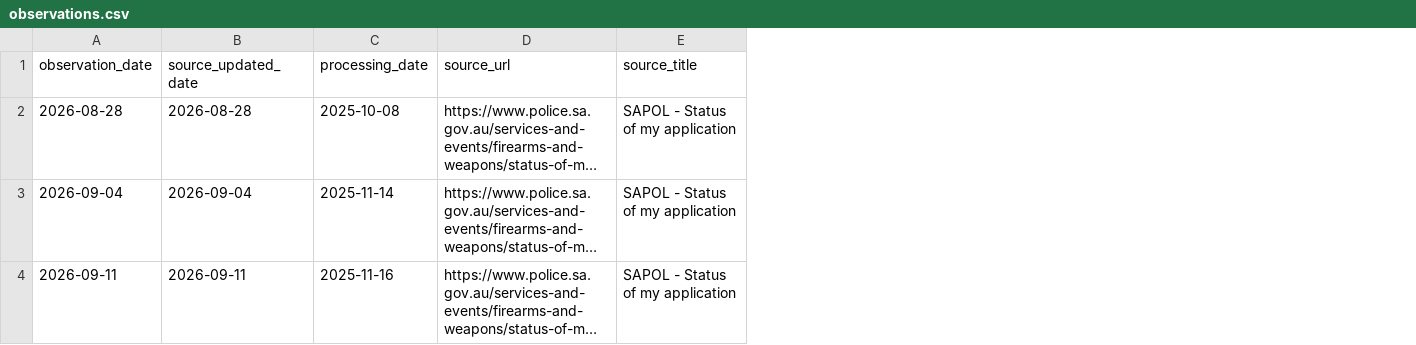
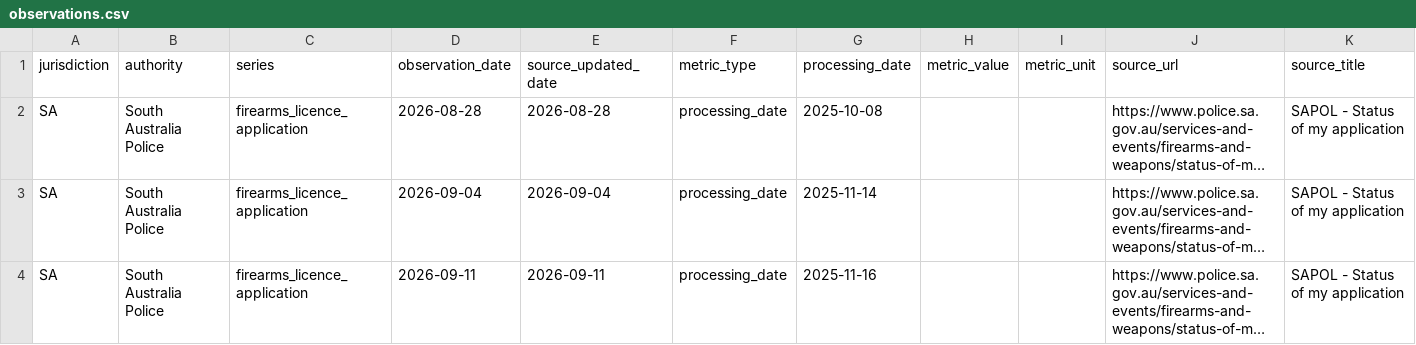
Before and after one commit to kiiiiiingdom/Australian-firearms-licensing-backlog-tracker, a CSV file: data/observations.csv, drawn as a sheet; only a part is shown; long unchanged cells end in …; the diff names each change by its address in the sheet, - before the commit and + after, or states it on an @@ line.

Commit message:
Add jurisdiction fields and remove applicant-specific framing from dataset

```diff
--- a/data/observations.csv
+++ b/data/observations.csv
+column A (jurisdiction), rows 2-4: all SA
+column B (authority), rows 2-4: all South Australia Police
+column C (series), rows 2-4: all firearms_licence_application
+column F (metric_type), rows 2-4: all processing_date
+column H (metric_value), empty
+column I (metric_unit), empty
```
